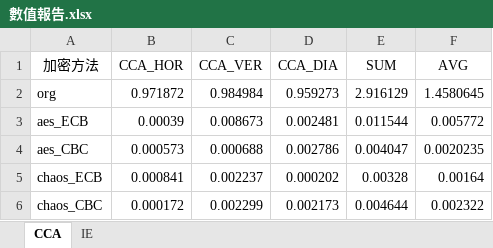
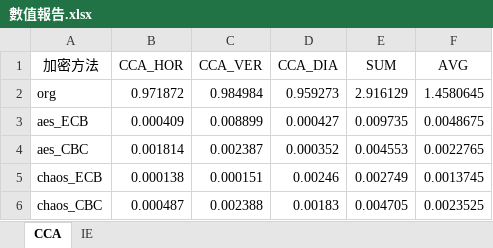
Before and after one commit to leadingtw273/Chaotic-Encryption, an Excel workbook: GrayImgCrypt/reportFile/lena512/數值報告.xlsx, sheet CCA, drawn as a sheet; values as stored, in another font and other column widths than the file's, no borders; charts and pictures and table styles not drawn; the diff names each change by its address in the sheet, - before the commit and + after, or states it on an @@ line.

```diff
--- a/GrayImgCrypt/reportFile/lena512/數值報告.xlsx (sheet CCA)
+++ b/GrayImgCrypt/reportFile/lena512/數值報告.xlsx (sheet CCA)
-B3 (CCA_HOR): 0.00039
+B3 (CCA_HOR): 0.000409
-C3 (CCA_VER): 0.008673
+C3 (CCA_VER): 0.008899
-D3 (CCA_DIA): 0.002481
+D3 (CCA_DIA): 0.000427
-E3 (SUM): 0.011544
+E3 (SUM): 0.009735
-F3 (AVG): 0.005772
+F3 (AVG): 0.0048675
-B4 (CCA_HOR): 0.000573
+B4 (CCA_HOR): 0.001814
-C4 (CCA_VER): 0.000688
+C4 (CCA_VER): 0.002387
-D4 (CCA_DIA): 0.002786
+D4 (CCA_DIA): 0.000352
-E4 (SUM): 0.004047
+E4 (SUM): 0.004553
-F4 (AVG): 0.0020235
+F4 (AVG): 0.0022765
-B5 (CCA_HOR): 0.000841
+B5 (CCA_HOR): 0.000138
-C5 (CCA_VER): 0.002237
+C5 (CCA_VER): 0.000151
-D5 (CCA_DIA): 0.000202
+D5 (CCA_DIA): 0.00246
-E5 (SUM): 0.00328
+E5 (SUM): 0.002749
-F5 (AVG): 0.00164
+F5 (AVG): 0.0013745
-B6 (CCA_HOR): 0.000172
+B6 (CCA_HOR): 0.000487
-C6 (CCA_VER): 0.002299
+C6 (CCA_VER): 0.002388
-D6 (CCA_DIA): 0.002173
+D6 (CCA_DIA): 0.00183
-E6 (SUM): 0.004644
+E6 (SUM): 0.004705
-F6 (AVG): 0.002322
+F6 (AVG): 0.0023525
```
Also changed, not shown: sheet IE, charts or pictures, 15 other files.
